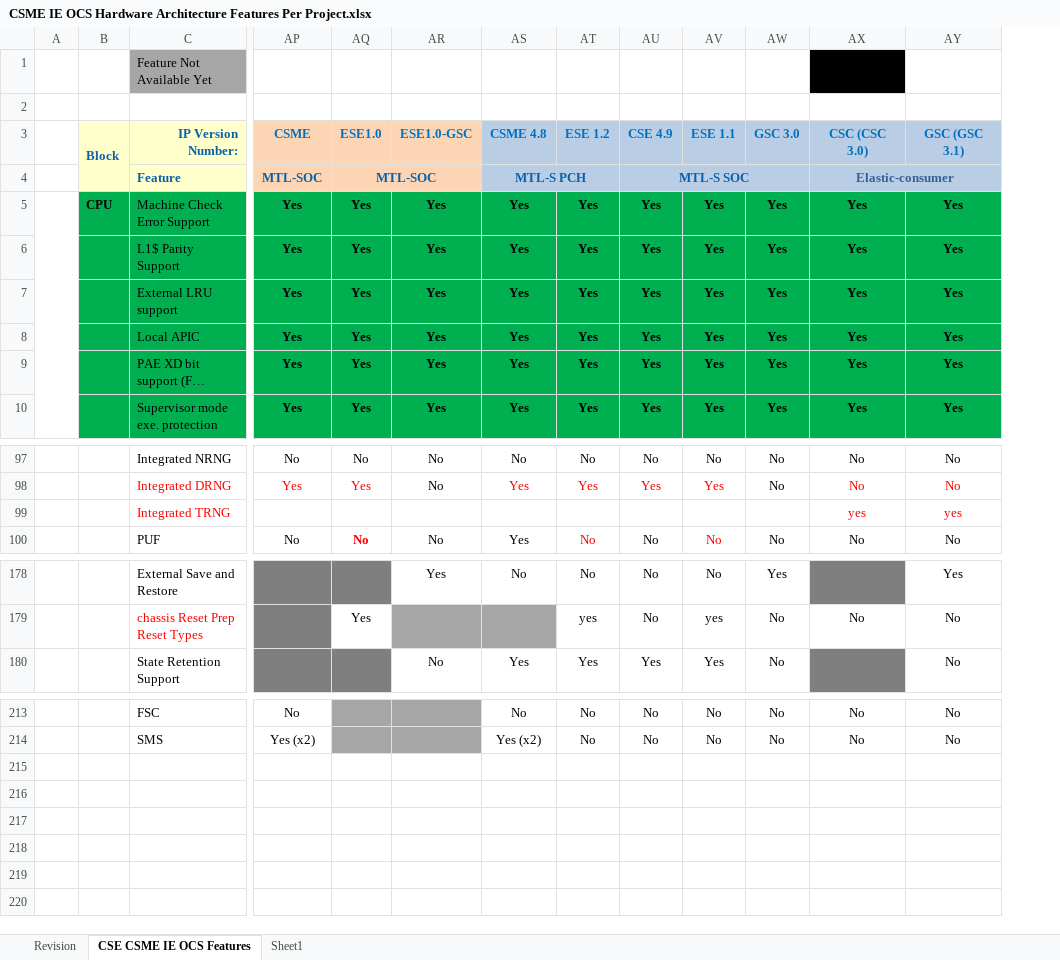
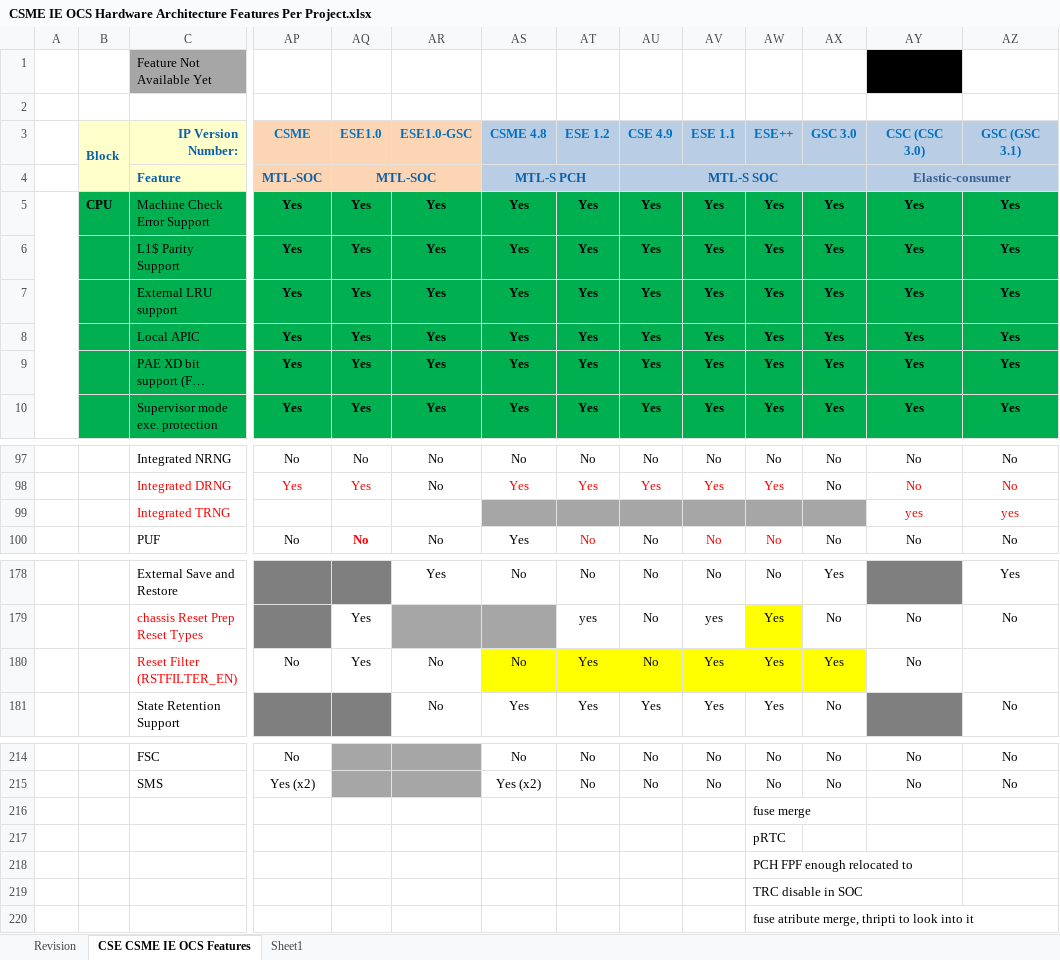
Before and after one commit to jason-ytsao/exp_submodule, an Excel workbook: ArchSpecs/Working/CSME IE OCS Hardware Architecture Features Per Project.xlsx, sheet CSE CSME IE OCS Features, drawn as a sheet; only a part is shown, gaps mark what is left out; long unchanged cells end in …; values as stored, in another font and other column widths than the file's, no borders; addresses are those after the commit; rows hold the shown columns only; the diff names each change by its address in the sheet, - before the commit and + after, or states it on an @@ line.

Commit message:
#157
Added new column ESE++ MTL-S SOC-S
       - https://hsdes.intel.com/appstore/article/#/22011709822 Tittle: [MTL-S][ESE++] Configuration (HW feature and Fuse) for MTL SOC-S  ESE++ Merged MTL-SOC-CSE and  MTL-SOC-ESE
       -  https://hsdes.intel.com/appstore/article/#/22011708170 Title: MTL-S SoC-South Merge CSE and ESE to one controller
Added new feature row "Reset Filter (RSTFILTER_EN)"
       - https://hsdes.intel.com/appstore/article/#/14010576934 Tittle: [ESE] ESE Reset Filtering

[git-p4: depot-paths = "//depot/projects/coe/CSME/": change = 794110]

```diff
--- a/ArchSpecs/Working/CSME IE OCS Hardware Architecture Features Per Project.xlsx (sheet CSE CSME IE OCS Features)
+++ b/ArchSpecs/Working/CSME IE OCS Hardware Architecture Features Per Project.xlsx (sheet CSE CSME IE OCS Features)
+column AW (ESE++), rows 5-10: all Yes; rows 97-100: No | Yes |  | No; rows 178-179: No | Yes; row 181: Yes; rows 214-215: No | No
-AS99:AV99 fill: none
+AS99:AV99 fill: #A6A6A6
-AX99 fill: none
+AX99 fill: #A6A6A6
+row 180:  |  | Reset Filter (RSTFILTER_EN) | No | Yes | No | No | Yes | No | Yes | Yes | Yes | No
+row 216:  |  |  |  |  |  |  |  |  |  | fuse merge
+row 217:  |  |  |  |  |  |  |  |  |  | pRTC
+row 218:  |  |  |  |  |  |  |  |  |  | PCH FPF enough relocated to
+row 219:  |  |  |  |  |  |  |  |  |  | TRC disable in SOC
+row 220:  |  |  |  |  |  |  |  |  |  | fuse atribute merge, thripti to look into it
```
Also changed, not shown: sheet Revision, formulas that keep their value.
